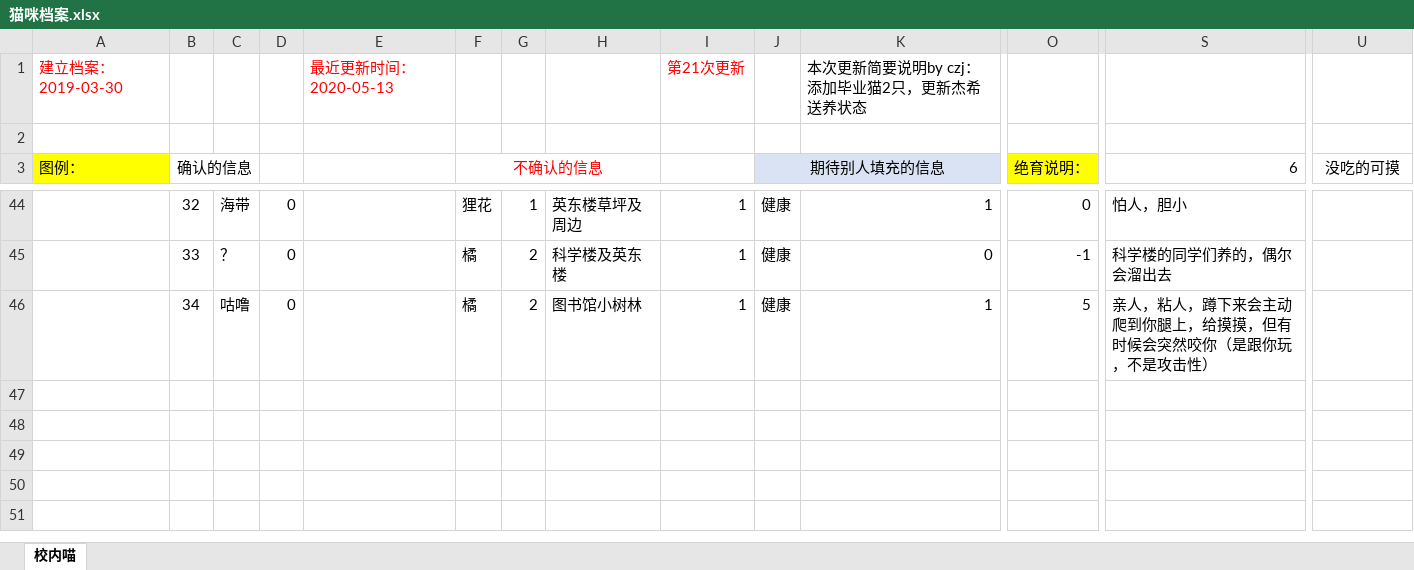
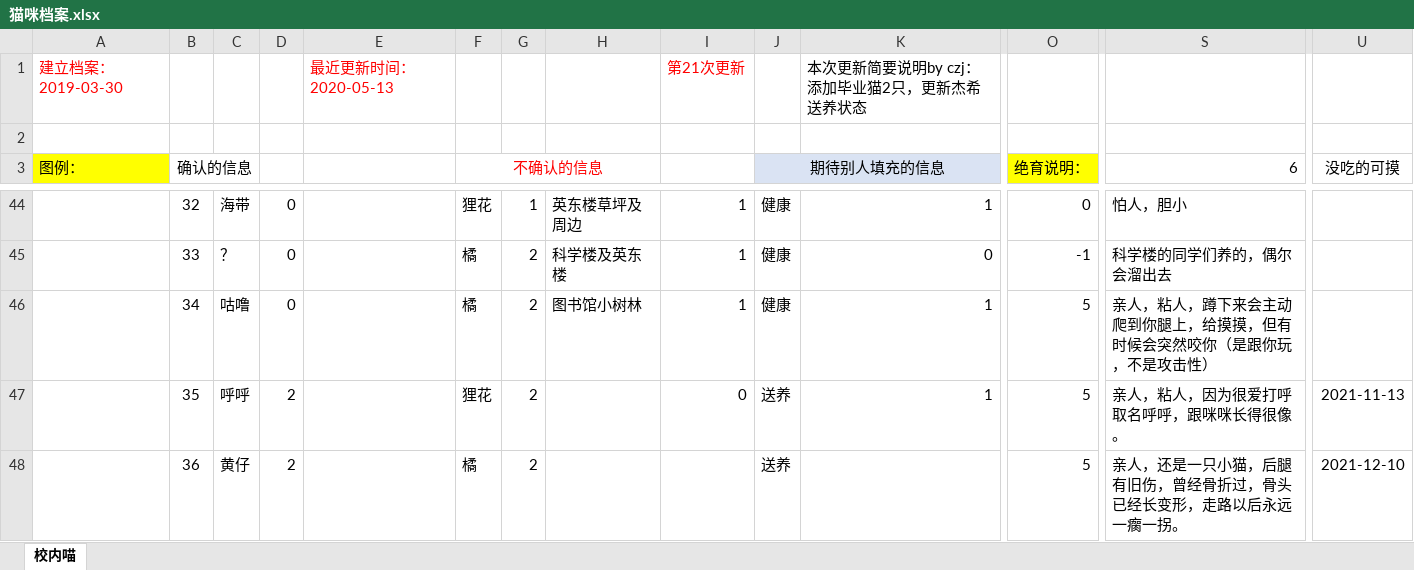
Before and after one commit to limitationi/Zhkumiao, an Excel workbook: pages/猫咪档案.xlsx, sheet 校内喵, drawn as a sheet; only a part is shown, gaps mark what is left out; values as stored, in another font and other column widths than the file's, no borders; rows hold the shown columns only; the diff names each change by its address in the sheet, - before the commit and + after, or states it on an @@ line.

```diff
--- a/pages/猫咪档案.xlsx (sheet 校内喵)
+++ b/pages/猫咪档案.xlsx (sheet 校内喵)
+row 47:  | 35 | 呼呼 | 2 |  | 狸花 | 2 |  | 0 | 送养 | 1 | 5 | 亲人，粘人，因为很爱打呼取名呼呼，跟咪咪长得很像。 | 2021-11-13
+row 48:  | 36 | 黄仔 | 2 |  | 橘 | 2 |  |  | 送养 |  | 5 | 亲人，还是一只小猫，后腿有旧伤，曾经骨折过，骨头已经长变形，走路以后永远一瘸一拐。 | 2021-12-10
```
Also changed, not shown: 4 other files.
